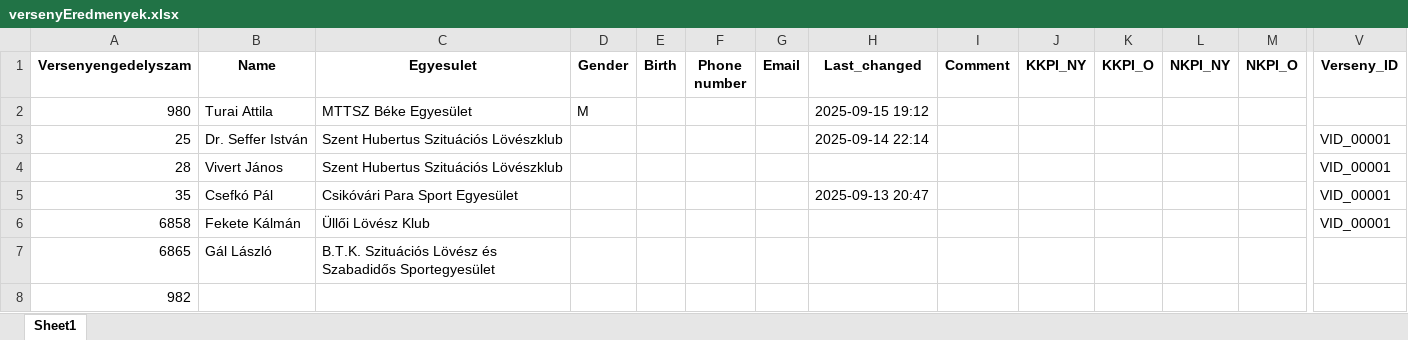
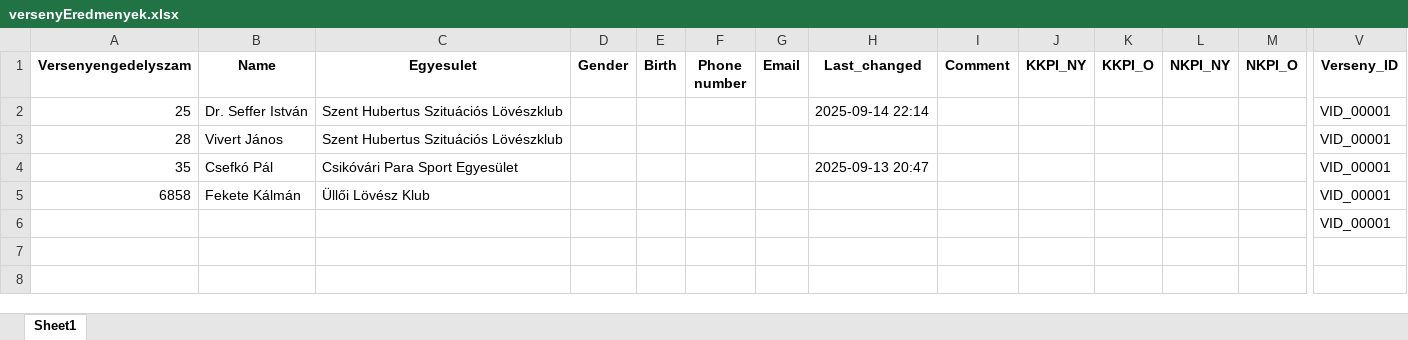
Before and after one commit to SwarzKalman/Ullo_loter, an Excel workbook: database/versenyEredmenyek.xlsx, sheet Sheet1, drawn as a sheet; only a part is shown, gaps mark what is left out; values as stored, in another font and other column widths than the file's, no borders; removed rows and columns are numbered as before the commit, all else as after; rows hold the shown columns only; the diff names each change by its address in the sheet, - before the commit and + after, or states it on an @@ line.

Commit message:
eredmenyek: automatikus verseny ID töltés

```diff
--- a/database/versenyEredmenyek.xlsx (sheet Sheet1)
+++ b/database/versenyEredmenyek.xlsx (sheet Sheet1)
-row 2: 980 | Turai Attila | MTTSZ Béke Egyesület | M |  |  |  | 2025-09-15 19:12
-row 7: 6865 | Gál László | B.T.K. Szituációs Lövész és Szabadidős Sportegyesület
-row 8: 982
+row 6:  |  |  |  |  |  |  |  |  |  |  |  |  | VID_00001
```
Also changed, not shown: database/userDB.xlsx, database/versenyekDB.xlsx, 5 other files.
